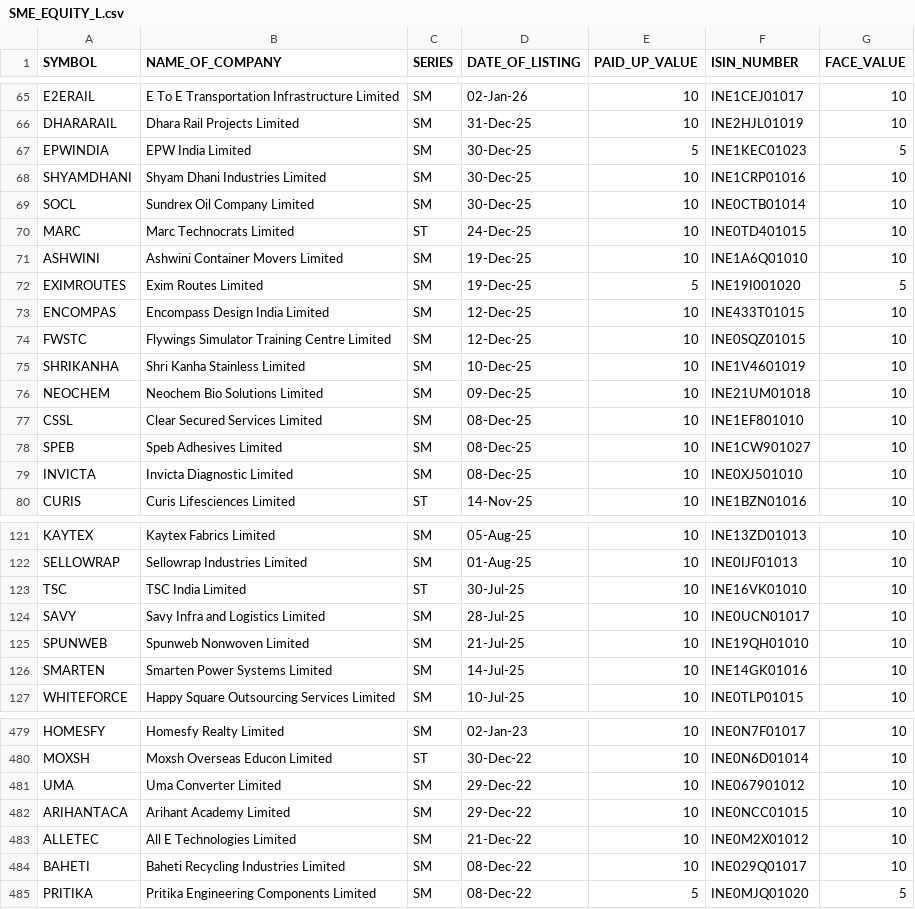
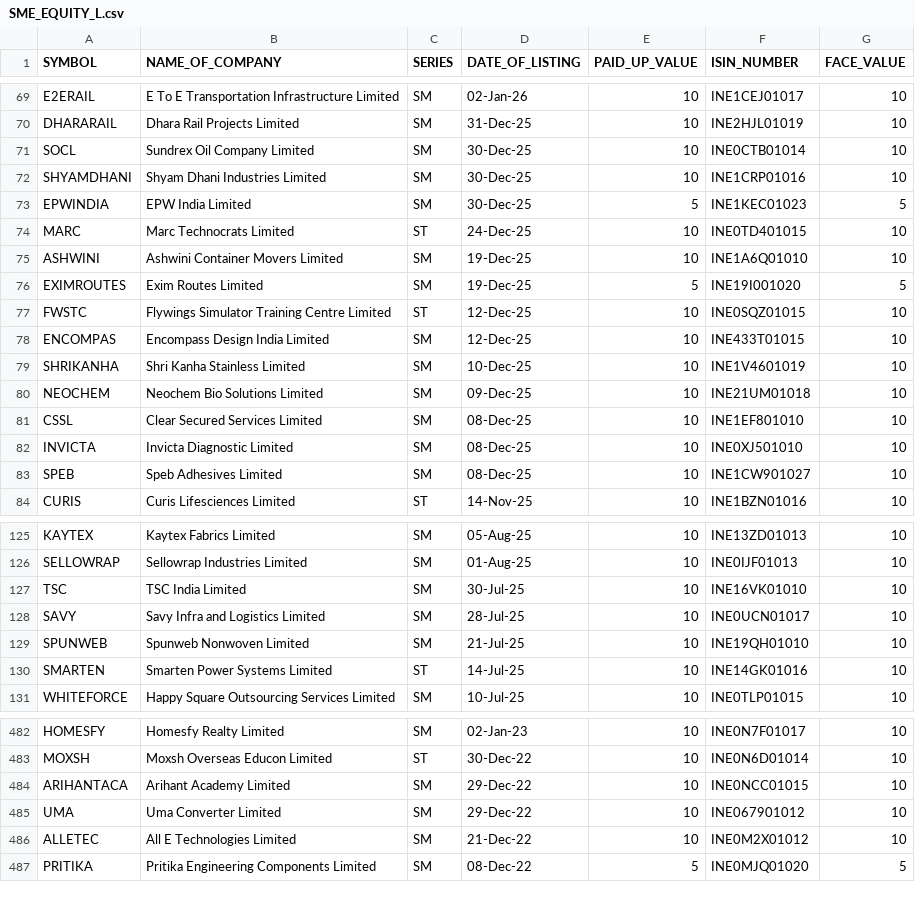
Before and after one commit to n9exorcist/python-project, a CSV file: langchain project/data/SME_EQUITY_L.csv, drawn as a sheet; only a part is shown, gaps mark what is left out; the diff covers the shown part only.

```diff
--- a/langchain project/data/SME_EQUITY_L.csv
+++ b/langchain project/data/SME_EQUITY_L.csv
@@ -66,5 +70,5 @@ E2ERAIL,E To E Transportation Infrastructure Limited,SM,02-Jan-26,10,INE1CEJ0101
 DHARARAIL,Dhara Rail Projects Limited,SM,31-Dec-25,10,INE2HJL01019,10,
+SOCL,Sundrex Oil Company Limited,SM,30-Dec-25,10,INE0CTB01014,10,
+SHYAMDHANI,Shyam Dhani Industries Limited,SM,30-Dec-25,10,INE1CRP01016,10,
 EPWINDIA,EPW India Limited,SM,30-Dec-25,5,INE1KEC01023,5,
-SHYAMDHANI,Shyam Dhani Industries Limited,SM,30-Dec-25,10,INE1CRP01016,10,
-SOCL,Sundrex Oil Company Limited,SM,30-Dec-25,10,INE0CTB01014,10,
 MARC,Marc Technocrats Limited,ST,24-Dec-25,10,INE0TD401015,10,
@@ -72,4 +76,4 @@ ASHWINI,Ashwini Container Movers Limited,SM,19-Dec-25,10,INE1A6Q01010,10,
 EXIMROUTES,Exim Routes Limited,SM,19-Dec-25,5,INE19I001020,5,
+FWSTC,Flywings Simulator Training Centre Limited,ST,12-Dec-25,10,INE0SQZ01015,10,
 ENCOMPAS,Encompass Design India Limited,SM,12-Dec-25,10,INE433T01015,10,
-FWSTC,Flywings Simulator Training Centre Limited,SM,12-Dec-25,10,INE0SQZ01015,10,
 SHRIKANHA,Shri Kanha Stainless Limited,SM,10-Dec-25,10,INE1V4601019,10,
@@ -77,4 +81,4 @@ NEOCHEM,Neochem Bio Solutions Limited,SM,09-Dec-25,10,INE21UM01018,10,
 CSSL,Clear Secured Services Limited,SM,08-Dec-25,10,INE1EF801010,10,
+INVICTA,Invicta Diagnostic Limited,SM,08-Dec-25,10,INE0XJ501010,10,
 SPEB,Speb Adhesives Limited,SM,08-Dec-25,10,INE1CW901027,10,
-INVICTA,Invicta Diagnostic Limited,SM,08-Dec-25,10,INE0XJ501010,10,
 CURIS,Curis Lifesciences Limited,ST,14-Nov-25,10,INE1BZN01016,10,
@@ -122,6 +126,6 @@ KAYTEX,Kaytex Fabrics Limited,SM,05-Aug-25,10,INE13ZD01013,10,
 SELLOWRAP,Sellowrap Industries Limited,SM,01-Aug-25,10,INE0IJF01013,10,
-TSC,TSC India Limited,ST,30-Jul-25,10,INE16VK01010,10,
+TSC,TSC India Limited,SM,30-Jul-25,10,INE16VK01010,10,
 SAVY,Savy Infra and Logistics Limited,SM,28-Jul-25,10,INE0UCN01017,10,
 SPUNWEB,Spunweb Nonwoven Limited,SM,21-Jul-25,10,INE19QH01010,10,
-SMARTEN,Smarten Power Systems Limited,SM,14-Jul-25,10,INE14GK01016,10,
+SMARTEN,Smarten Power Systems Limited,ST,14-Jul-25,10,INE14GK01016,10,
 WHITEFORCE,Happy Square Outsourcing Services Limited,SM,10-Jul-25,10,INE0TLP01015,10,
@@ -480,6 +483,5 @@ HOMESFY,Homesfy Realty Limited,SM,02-Jan-23,10,INE0N7F01017,10,
 MOXSH,Moxsh Overseas Educon Limited,ST,30-Dec-22,10,INE0N6D01014,10,
+ARIHANTACA,Arihant Academy Limited,SM,29-Dec-22,10,INE0NCC01015,10,
 UMA,Uma Converter Limited,SM,29-Dec-22,10,INE067901012,10,
-ARIHANTACA,Arihant Academy Limited,SM,29-Dec-22,10,INE0NCC01015,10,
 ALLETEC,All E Technologies Limited,SM,21-Dec-22,10,INE0M2X01012,10,
-BAHETI,Baheti Recycling Industries Limited,SM,08-Dec-22,10,INE029Q01017,10,
 PRITIKA,Pritika Engineering Components Limited,SM,08-Dec-22,5,INE0MJQ01020,5,
```
Also changed, not shown: 5 added rows, 2 removed rows, 40 moved rows and 21 edited cells elsewhere in this file, langchain project/data/EQUITY_L.csv, 3 other files.
